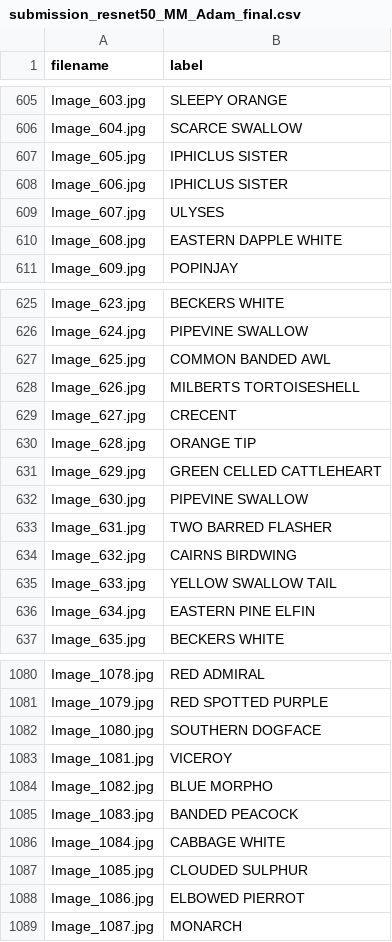
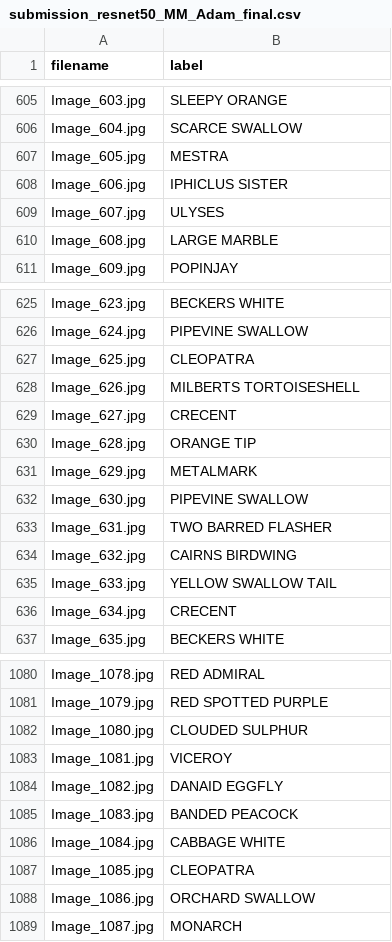
Before and after one commit to RitaDuarte222/ACA_project1, a CSV file: outputs/submissions/submission_resnet50_MM_Adam_final.csv, drawn as a sheet; only a part is shown, gaps mark what is left out; the diff covers the shown part only.

```diff
--- a/outputs/submissions/submission_resnet50_MM_Adam_final.csv
+++ b/outputs/submissions/submission_resnet50_MM_Adam_final.csv
@@ -606,6 +606,6 @@ Image_603.jpg,SLEEPY ORANGE
 Image_604.jpg,SCARCE SWALLOW
-Image_605.jpg,IPHICLUS SISTER
+Image_605.jpg,MESTRA
 Image_606.jpg,IPHICLUS SISTER
 Image_607.jpg,ULYSES
-Image_608.jpg,EASTERN DAPPLE WHITE
+Image_608.jpg,LARGE MARBLE
 Image_609.jpg,POPINJAY
@@ -626,3 +626,3 @@ Image_623.jpg,BECKERS WHITE
 Image_624.jpg,PIPEVINE SWALLOW
-Image_625.jpg,COMMON BANDED AWL
+Image_625.jpg,CLEOPATRA
 Image_626.jpg,MILBERTS TORTOISESHELL
@@ -630,3 +630,3 @@ Image_627.jpg,CRECENT
 Image_628.jpg,ORANGE TIP
-Image_629.jpg,GREEN CELLED CATTLEHEART
+Image_629.jpg,METALMARK
 Image_630.jpg,PIPEVINE SWALLOW
@@ -635,3 +635,3 @@ Image_632.jpg,CAIRNS BIRDWING
 Image_633.jpg,YELLOW SWALLOW TAIL
-Image_634.jpg,EASTERN PINE ELFIN
+Image_634.jpg,CRECENT
 Image_635.jpg,BECKERS WHITE
@@ -1081,9 +1081,9 @@ Image_1078.jpg,RED ADMIRAL
 Image_1079.jpg,RED SPOTTED PURPLE
-Image_1080.jpg,SOUTHERN DOGFACE
+Image_1080.jpg,CLOUDED SULPHUR
 Image_1081.jpg,VICEROY
-Image_1082.jpg,BLUE MORPHO
+Image_1082.jpg,DANAID EGGFLY
 Image_1083.jpg,BANDED PEACOCK
 Image_1084.jpg,CABBAGE WHITE
-Image_1085.jpg,CLOUDED SULPHUR
-Image_1086.jpg,ELBOWED PIERROT
+Image_1085.jpg,CLEOPATRA
+Image_1086.jpg,ORCHARD SWALLOW
 Image_1087.jpg,MONARCH
```
Also changed, not shown: 65 edited cells elsewhere in this file, outputs/results/ablation_study_top3.csv, outputs/submissions/submission_resnet18_CE_Adam_final.csv, 24 other files.
